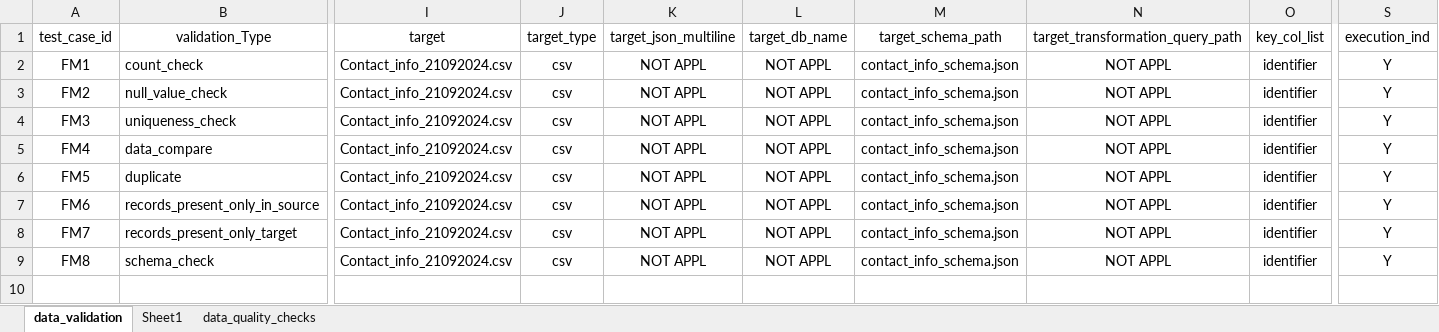
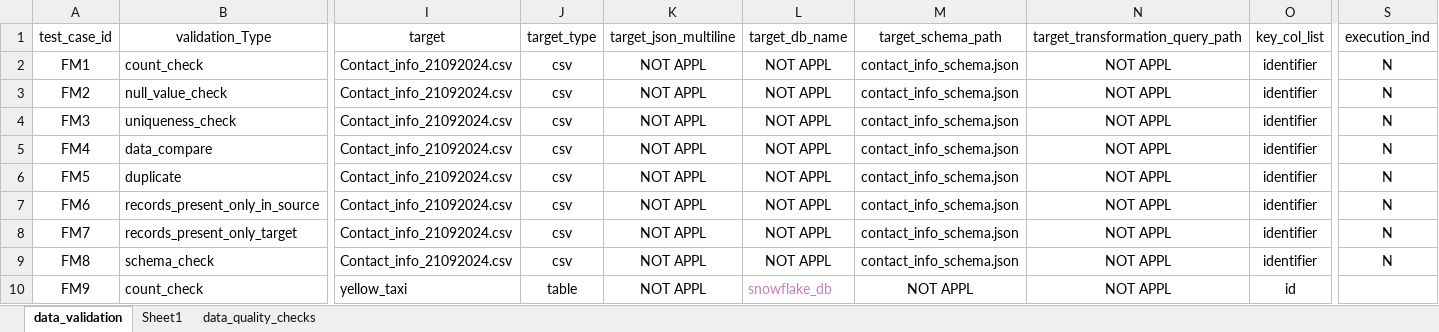
Before and after one commit to ksreenivasulu443/test_automation_project, an Excel workbook: config/Master_Test_Template.xlsx, sheet data_validation, drawn as a sheet; only a part is shown, gaps mark what is left out; values as stored, in another font and other column widths than the file's, no borders; rows hold the shown columns only; the diff names each change by its address in the sheet, - before the commit and + after, or states it on an @@ line.

```diff
--- a/config/Master_Test_Template.xlsx (sheet data_validation)
+++ b/config/Master_Test_Template.xlsx (sheet data_validation)
-S2:S9 (execution_ind): Y
+S2:S9 (execution_ind): N
+row 10: FM9 | count_check | yellow_taxi | table | NOT APPL | snowflake_db | NOT APPL | NOT APPL | id
```
Also changed, not shown: 2 other files.
